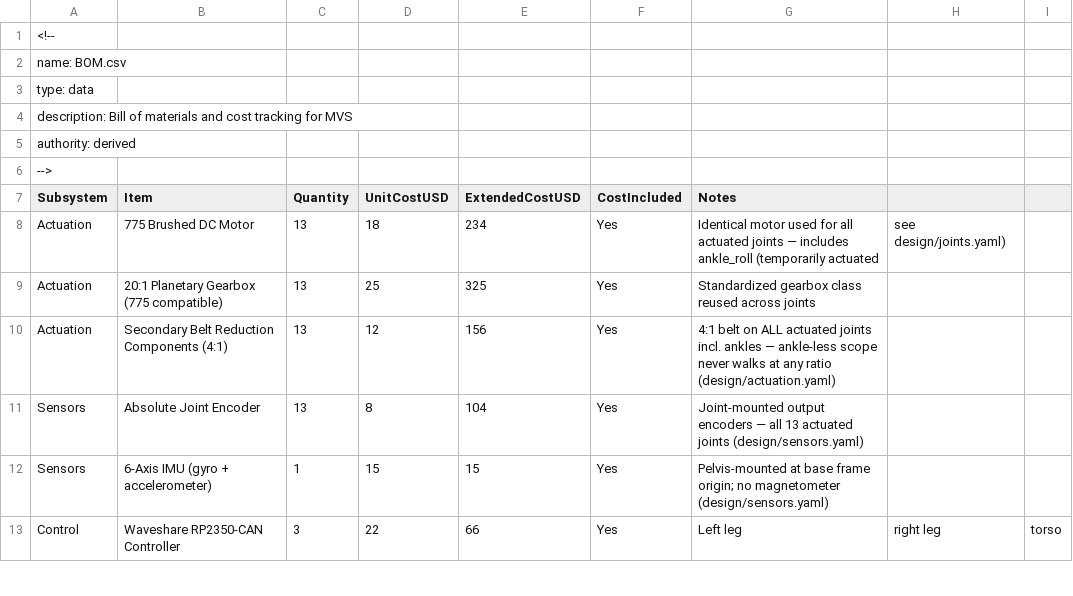
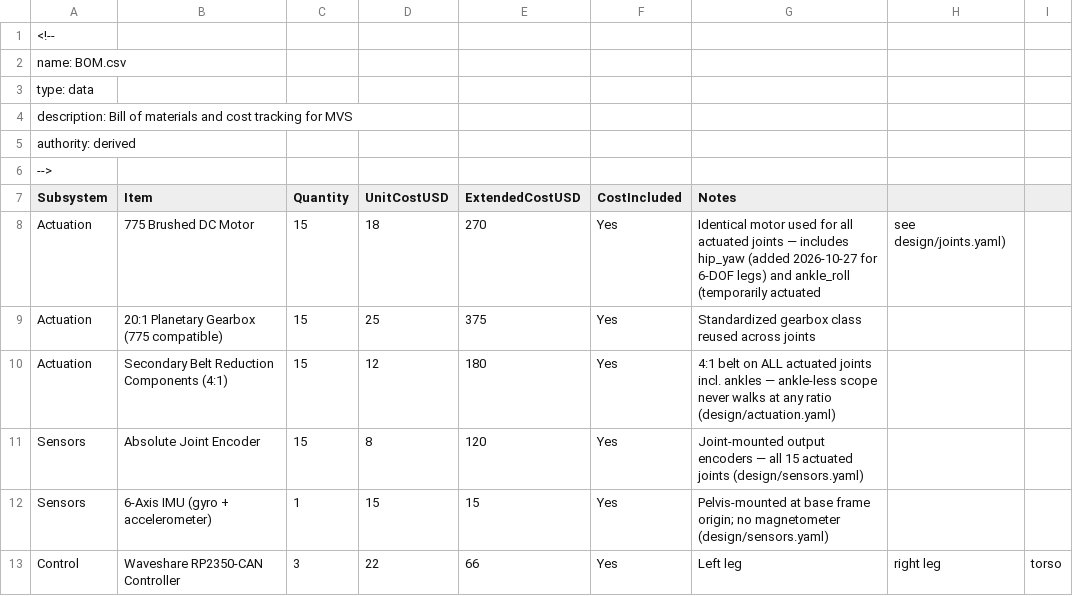
Before and after one commit to jacob-rn-wallace/megadroid, a CSV file: BOM.csv, drawn as a sheet; only a part is shown.

```diff
--- a/BOM.csv
+++ b/BOM.csv
@@ -7,6 +7,6 @@ authority: derived
 Subsystem,Item,Quantity,UnitCostUSD,ExtendedCostUSD,CostIncluded,Notes
-Actuation,775 Brushed DC Motor,13,18,234,Yes,Identical motor used for all actuated joints — includes ankle_roll (temporarily actuated, see design/joints.yaml)
-Actuation,20:1 Planetary Gearbox (775 compatible),13,25,325,Yes,Standardized gearbox class reused across joints
-Actuation,Secondary Belt Reduction Components (4:1),13,12,156,Yes,4:1 belt on ALL actuated joints incl. ankles — ankle-less scope never walks at any ratio (design/actuation.yaml)
-Sensors,Absolute Joint Encoder,13,8,104,Yes,Joint-mounted output encoders — all 13 actuated joints (design/sensors.yaml)
+Actuation,775 Brushed DC Motor,15,18,270,Yes,Identical motor used for all actuated joints — includes hip_yaw (added 2026-10-27 for 6-DOF legs) and ankle_roll (temporarily actuated, see design/joints.yaml)
+Actuation,20:1 Planetary Gearbox (775 compatible),15,25,375,Yes,Standardized gearbox class reused across joints
+Actuation,Secondary Belt Reduction Components (4:1),15,12,180,Yes,4:1 belt on ALL actuated joints incl. ankles — ankle-less scope never walks at any ratio (design/actuation.yaml)
+Sensors,Absolute Joint Encoder,15,8,120,Yes,Joint-mounted output encoders — all 15 actuated joints (design/sensors.yaml)
 Sensors,6-Axis IMU (gyro + accelerometer),1,15,15,Yes,Pelvis-mounted at base frame origin; no magnetometer (design/sensors.yaml)
```
Also changed, not shown: 2 other files.
